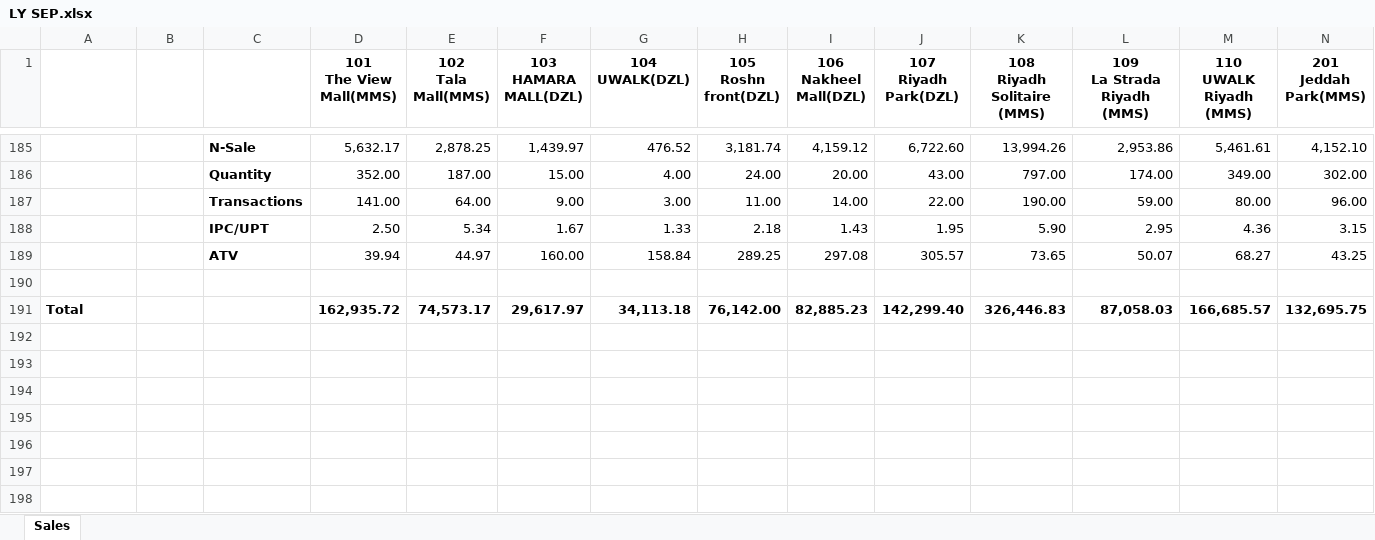
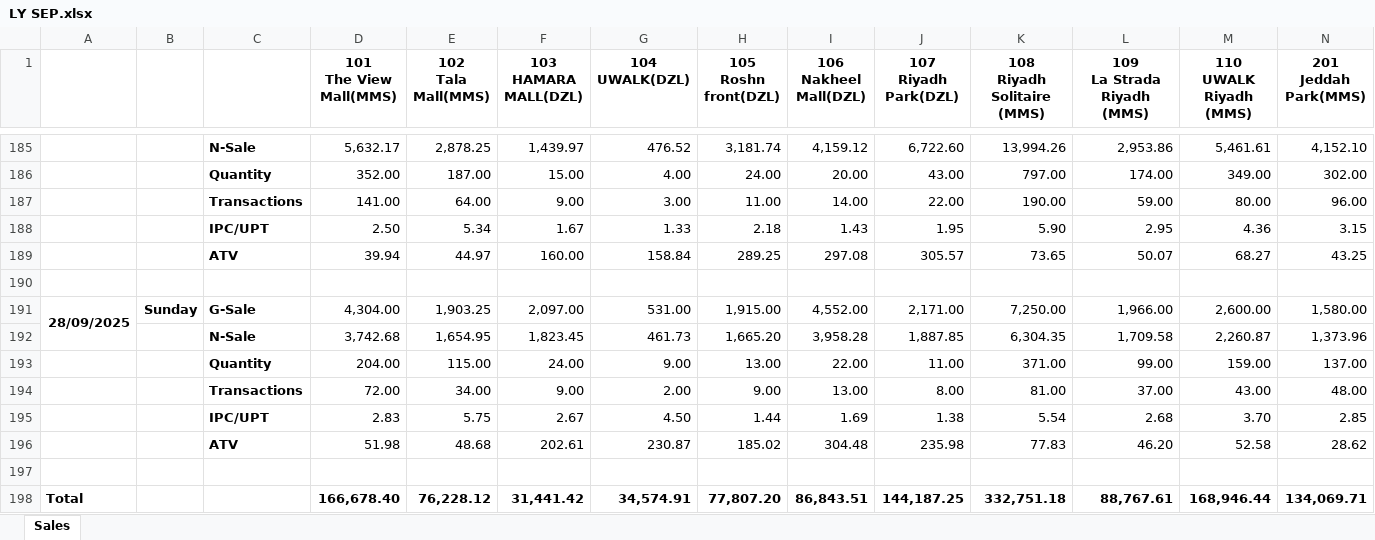
Before and after one commit to hicham-source/mms-dashboard, an Excel workbook: Reports/LY SEP.xlsx, sheet Sales, drawn as a sheet; only a part is shown, gaps mark what is left out; values as stored, in another font and other column widths than the file's, no borders; addresses are those after the commit; rows hold the shown columns only; the diff names each change by its address in the sheet, - before the commit and + after, or states it on an @@ line.

```diff
--- a/Reports/LY SEP.xlsx (sheet Sales)
+++ b/Reports/LY SEP.xlsx (sheet Sales)
+row 191: 28/09/2025 | Sunday | G-Sale | 4,304.00 | 1,903.25 | 2,097.00 | 531.00 | 1,915.00 | 4,552.00 | 2,171.00 | 7,250.00 | 1,966.00 | 2,600.00 | 1,580.00
+row 192:  |  | N-Sale | 3,742.68 | 1,654.95 | 1,823.45 | 461.73 | 1,665.20 | 3,958.28 | 1,887.85 | 6,304.35 | 1,709.58 | 2,260.87 | 1,373.96
+row 193:  |  | Quantity | 204.00 | 115.00 | 24.00 | 9.00 | 13.00 | 22.00 | 11.00 | 371.00 | 99.00 | 159.00 | 137.00
+row 194:  |  | Transactions | 72.00 | 34.00 | 9.00 | 2.00 | 9.00 | 13.00 | 8.00 | 81.00 | 37.00 | 43.00 | 48.00
+row 195:  |  | IPC/UPT | 2.83 | 5.75 | 2.67 | 4.50 | 1.44 | 1.69 | 1.38 | 5.54 | 2.68 | 3.70 | 2.85
+row 196:  |  | ATV | 51.98 | 48.68 | 202.61 | 230.87 | 185.02 | 304.48 | 235.98 | 77.83 | 46.20 | 52.58 | 28.62
-row 197: Total |  |  | 162,935.72 | 74,573.17 | 29,617.97 | 34,113.18 | 76,142.00 | 82,885.23 | 142,299.40 | 326,446.83 | 87,058.03 | 166,685.57 | 132,695.75
+row 197: (empty)
+row 198: Total |  |  | 166,678.40 | 76,228.12 | 31,441.42 | 34,574.91 | 77,807.20 | 86,843.51 | 144,187.25 | 332,751.18 | 88,767.61 | 168,946.44 | 134,069.71
```
Also changed, not shown: Reports/Auto_Replenishment_Action_Plan.xlsx, 3 other files.
